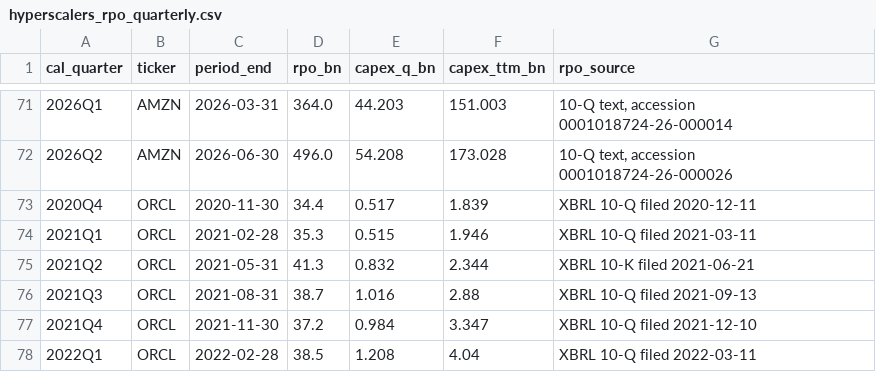
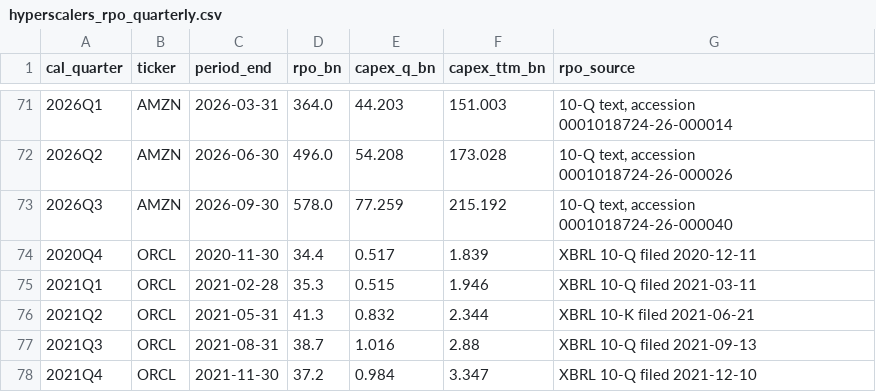
Before and after one commit to Kevin19980730/ai-adoption-monitor, a CSV file: bofa-capex-cycles/firsthand/hyperscalers_rpo_quarterly.csv, drawn as a sheet; only a part is shown, gaps mark what is left out; the shorter side is filled out with more unchanged rows; the diff names each change by its address in the sheet, - before the commit and + after, or states it on an @@ line.

```diff
--- a/bofa-capex-cycles/firsthand/hyperscalers_rpo_quarterly.csv
+++ b/bofa-capex-cycles/firsthand/hyperscalers_rpo_quarterly.csv
+row 73: 2026Q3 | AMZN | 2026-09-30 | 578.0 | 77.259 | 215.192 | 10-Q text, accession 0001018724-26-000040
```
Also changed, not shown: 8 other files.
